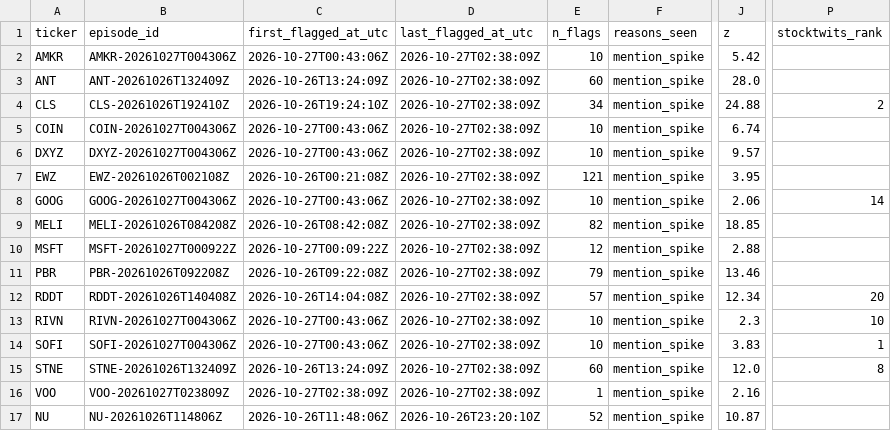
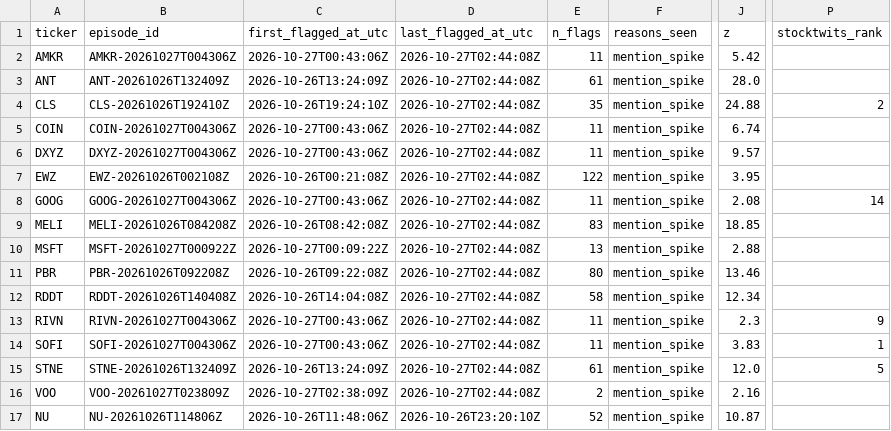
Before and after one commit to ShouvikRaj/pump-dump-detector, a CSV file: candidates/active.csv, drawn as a sheet; only a part is shown, gaps mark what is left out; the diff names each change by its address in the sheet, - before the commit and + after, or states it on an @@ line.

```diff
--- a/candidates/active.csv
+++ b/candidates/active.csv
-D2:D16 (last_flagged_at_utc): 2026-10-27T02:38:09Z
+D2:D16 (last_flagged_at_utc): 2026-10-27T02:44:08Z
-E2 (n_flags): 10
+E2 (n_flags): 11
-E3 (n_flags): 60
+E3 (n_flags): 61
-E4 (n_flags): 34
+E4 (n_flags): 35
-E5:E6 (n_flags): 10
+E5:E6 (n_flags): 11
-E7 (n_flags): 121
+E7 (n_flags): 122
-E8 (n_flags): 10
+E8 (n_flags): 11
-J8 (z): 2.06
+J8 (z): 2.08
-E9 (n_flags): 82
+E9 (n_flags): 83
-E10 (n_flags): 12
+E10 (n_flags): 13
-E11 (n_flags): 79
+E11 (n_flags): 80
-E12 (n_flags): 57
+E12 (n_flags): 58
-P12 (stocktwits_rank): 20
+P12 (stocktwits_rank): (empty)
-E13:E14 (n_flags): 10
+E13:E14 (n_flags): 11
-P13 (stocktwits_rank): 10
+P13 (stocktwits_rank): 9
-E15 (n_flags): 60
+E15 (n_flags): 61
-P15 (stocktwits_rank): 8
+P15 (stocktwits_rank): 5
-E16 (n_flags): 1
+E16 (n_flags): 2
```
Also changed, not shown: 5 other files.
